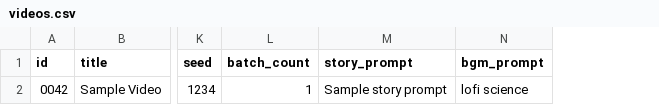
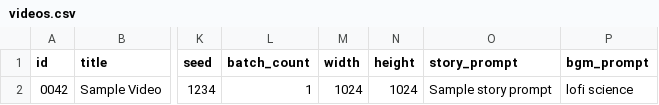
Before and after one commit to openceo2025/movieAgent, a CSV file: videos.csv, drawn as a sheet; only a part is shown, gaps mark what is left out; the diff names each change by its address in the sheet, - before the commit and + after, or states it on an @@ line.

Commit message:
Fix ComfyUI request and add resolution columns

```diff
--- a/videos.csv
+++ b/videos.csv
+column M (width), row 2: 1024
+column N (height), row 2: 1024
```
Also changed, not shown: 2 other files.
